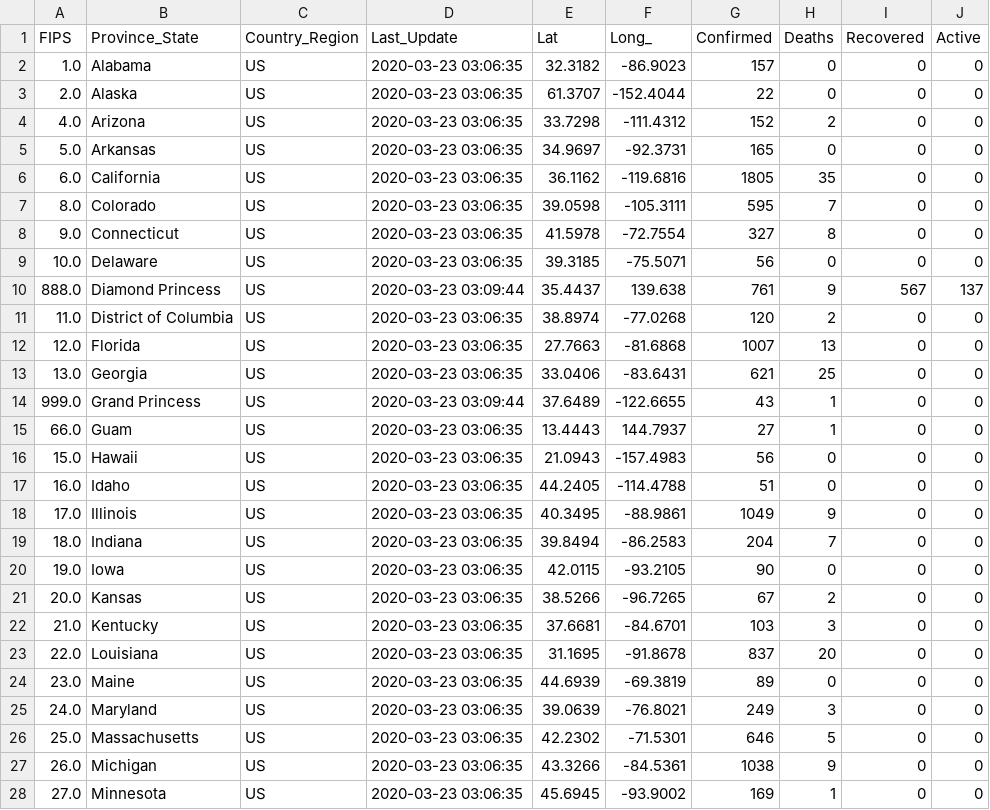
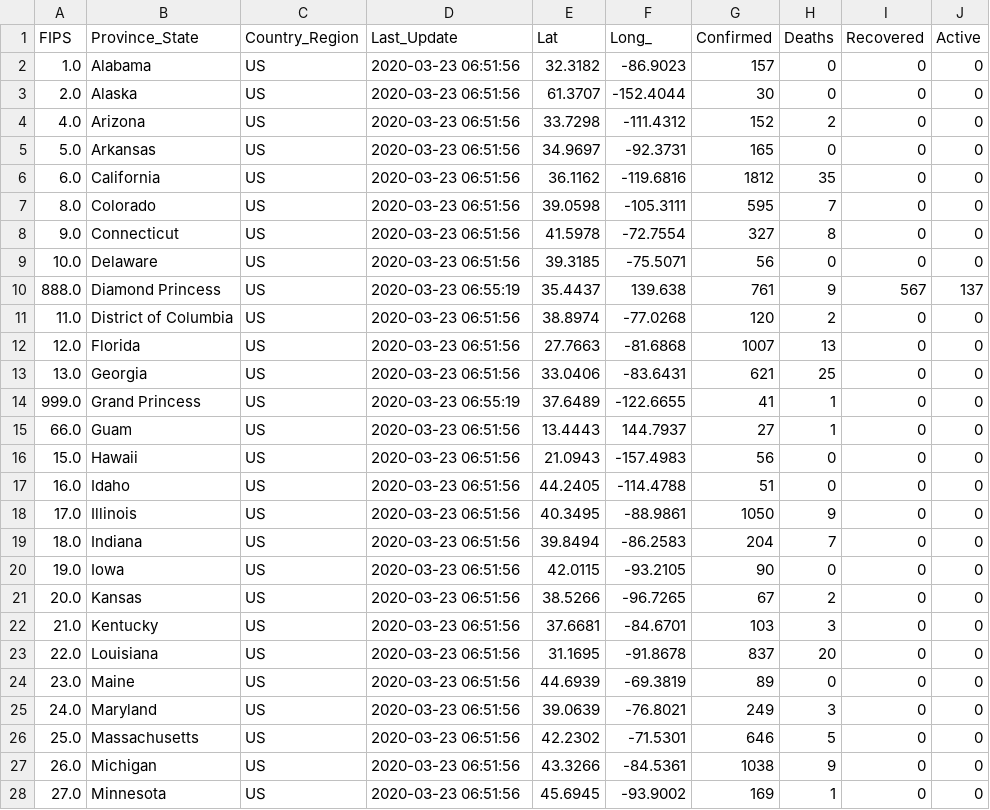
Before and after one commit to kennygrant/coronavirus, a CSV file: data/cases_state.csv, drawn as a sheet; only a part is shown; the diff covers the shown part only.

Commit message:
Truncate on open to deal with data files becoming shorter

```diff
--- a/data/cases_state.csv
+++ b/data/cases_state.csv
@@ -1,28 +1,28 @@
 FIPS,Province_State,Country_Region,Last_Update,Lat,Long_,Confirmed,Deaths,Recovered,Active
-1.0,Alabama,US,2020-03-23 03:06:35,32.3182,-86.9023,157,0,0,0
-2.0,Alaska,US,2020-03-23 03:06:35,61.3707,-152.4044,22,0,0,0
-4.0,Arizona,US,2020-03-23 03:06:35,33.7298,-111.4312,152,2,0,0
-5.0,Arkansas,US,2020-03-23 03:06:35,34.9697,-92.3731,165,0,0,0
-6.0,California,US,2020-03-23 03:06:35,36.1162,-119.6816,1805,35,0,0
-8.0,Colorado,US,2020-03-23 03:06:35,39.0598,-105.3111,595,7,0,0
-9.0,Connecticut,US,2020-03-23 03:06:35,41.5978,-72.7554,327,8,0,0
-10.0,Delaware,US,2020-03-23 03:06:35,39.3185,-75.5071,56,0,0,0
-888.0,Diamond Princess,US,2020-03-23 03:09:44,35.4437,139.638,761,9,567,137
-11.0,District of Columbia,US,2020-03-23 03:06:35,38.8974,-77.0268,120,2,0,0
-12.0,Florida,US,2020-03-23 03:06:35,27.7663,-81.6868,1007,13,0,0
-13.0,Georgia,US,2020-03-23 03:06:35,33.0406,-83.6431,621,25,0,0
-999.0,Grand Princess,US,2020-03-23 03:09:44,37.6489,-122.6655,43,1,0,0
-66.0,Guam,US,2020-03-23 03:06:35,13.4443,144.7937,27,1,0,0
-15.0,Hawaii,US,2020-03-23 03:06:35,21.0943,-157.4983,56,0,0,0
-16.0,Idaho,US,2020-03-23 03:06:35,44.2405,-114.4788,51,0,0,0
-17.0,Illinois,US,2020-03-23 03:06:35,40.3495,-88.9861,1049,9,0,0
-18.0,Indiana,US,2020-03-23 03:06:35,39.8494,-86.2583,204,7,0,0
-19.0,Iowa,US,2020-03-23 03:06:35,42.0115,-93.2105,90,0,0,0
-20.0,Kansas,US,2020-03-23 03:06:35,38.5266,-96.7265,67,2,0,0
-21.0,Kentucky,US,2020-03-23 03:06:35,37.6681,-84.6701,103,3,0,0
-22.0,Louisiana,US,2020-03-23 03:06:35,31.1695,-91.8678,837,20,0,0
-23.0,Maine,US,2020-03-23 03:06:35,44.6939,-69.3819,89,0,0,0
-24.0,Maryland,US,2020-03-23 03:06:35,39.0639,-76.8021,249,3,0,0
-25.0,Massachusetts,US,2020-03-23 03:06:35,42.2302,-71.5301,646,5,0,0
-26.0,Michigan,US,2020-03-23 03:06:35,43.3266,-84.5361,1038,9,0,0
-27.0,Minnesota,US,2020-03-23 03:06:35,45.6945,-93.9002,169,1,0,0
+1.0,Alabama,US,2020-03-23 06:51:56,32.3182,-86.9023,157,0,0,0
+2.0,Alaska,US,2020-03-23 06:51:56,61.3707,-152.4044,30,0,0,0
+4.0,Arizona,US,2020-03-23 06:51:56,33.7298,-111.4312,152,2,0,0
+5.0,Arkansas,US,2020-03-23 06:51:56,34.9697,-92.3731,165,0,0,0
+6.0,California,US,2020-03-23 06:51:56,36.1162,-119.6816,1812,35,0,0
+8.0,Colorado,US,2020-03-23 06:51:56,39.0598,-105.3111,595,7,0,0
+9.0,Connecticut,US,2020-03-23 06:51:56,41.5978,-72.7554,327,8,0,0
+10.0,Delaware,US,2020-03-23 06:51:56,39.3185,-75.5071,56,0,0,0
+888.0,Diamond Princess,US,2020-03-23 06:55:19,35.4437,139.638,761,9,567,137
+11.0,District of Columbia,US,2020-03-23 06:51:56,38.8974,-77.0268,120,2,0,0
+12.0,Florida,US,2020-03-23 06:51:56,27.7663,-81.6868,1007,13,0,0
+13.0,Georgia,US,2020-03-23 06:51:56,33.0406,-83.6431,621,25,0,0
+999.0,Grand Princess,US,2020-03-23 06:55:19,37.6489,-122.6655,41,1,0,0
+66.0,Guam,US,2020-03-23 06:51:56,13.4443,144.7937,27,1,0,0
+15.0,Hawaii,US,2020-03-23 06:51:56,21.0943,-157.4983,56,0,0,0
+16.0,Idaho,US,2020-03-23 06:51:56,44.2405,-114.4788,51,0,0,0
+17.0,Illinois,US,2020-03-23 06:51:56,40.3495,-88.9861,1050,9,0,0
+18.0,Indiana,US,2020-03-23 06:51:56,39.8494,-86.2583,204,7,0,0
+19.0,Iowa,US,2020-03-23 06:51:56,42.0115,-93.2105,90,0,0,0
+20.0,Kansas,US,2020-03-23 06:51:56,38.5266,-96.7265,67,2,0,0
+21.0,Kentucky,US,2020-03-23 06:51:56,37.6681,-84.6701,103,3,0,0
+22.0,Louisiana,US,2020-03-23 06:51:56,31.1695,-91.8678,837,20,0,0
+23.0,Maine,US,2020-03-23 06:51:56,44.6939,-69.3819,89,0,0,0
+24.0,Maryland,US,2020-03-23 06:51:56,39.0639,-76.8021,249,3,0,0
+25.0,Massachusetts,US,2020-03-23 06:51:56,42.2302,-71.5301,646,5,0,0
+26.0,Michigan,US,2020-03-23 06:51:56,43.3266,-84.5361,1038,9,0,0
+27.0,Minnesota,US,2020-03-23 06:51:56,45.6945,-93.9002,169,1,0,0
```
Also changed, not shown: 2 removed rows and 53 edited cells elsewhere in this file, data/cases_country.csv, 1 other file.
